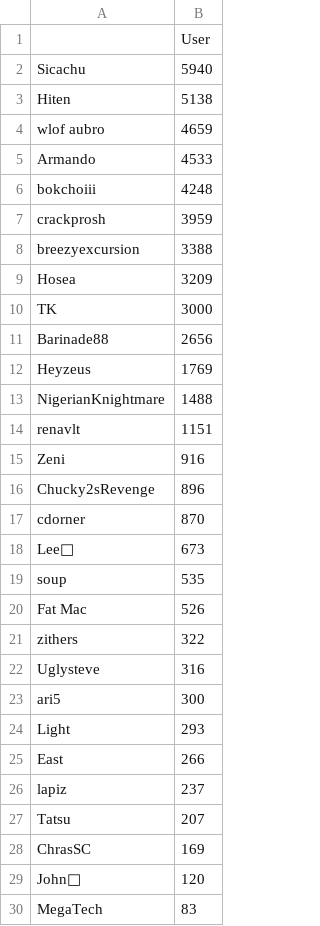
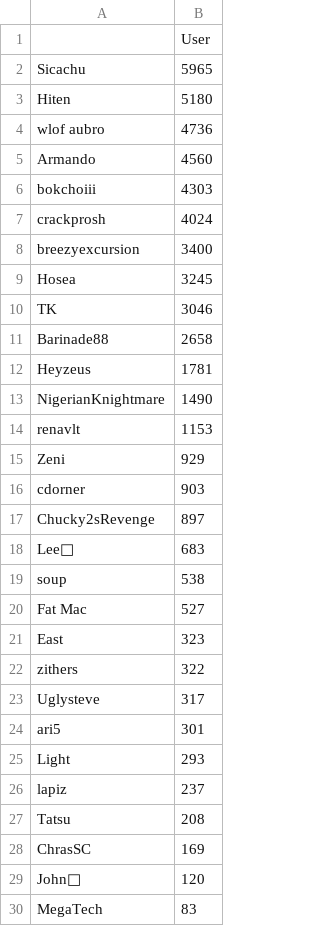
Before and after one commit to kenneththomas/ari6, a CSV file: stats/totals.csv, drawn as a sheet; only a part is shown; the diff covers the shown part only.

```diff
--- a/stats/totals.csv
+++ b/stats/totals.csv
@@ -1,28 +1,28 @@
 ,User
-Sicachu,5940
-Hiten,5138
-wlof aubro,4659
-Armando,4533
-bokchoiii,4248
-crackprosh,3959
-breezyexcursion,3388
-Hosea,3209
-TK,3000
-Barinade88,2656
-Heyzeus,1769
-NigerianKnightmare,1488
-renavlt,1151
-Zeni,916
-Chucky2sRevenge,896
-cdorner,870
-Lee🐧,673
-soup,535
-Fat Mac,526
+Sicachu,5965
+Hiten,5180
+wlof aubro,4736
+Armando,4560
+bokchoiii,4303
+crackprosh,4024
+breezyexcursion,3400
+Hosea,3245
+TK,3046
+Barinade88,2658
+Heyzeus,1781
+NigerianKnightmare,1490
+renavlt,1153
+Zeni,929
+cdorner,903
+Chucky2sRevenge,897
+Lee🐧,683
+soup,538
+Fat Mac,527
+East,323
 zithers,322
-Uglysteve,316
-ari5,300
+Uglysteve,317
+ari5,301
 Light,293
-East,266
 lapiz,237
-Tatsu,207
+Tatsu,208
 ChrasSC,169
```
Also changed, not shown: 1 moved row and 2 edited cells elsewhere in this file, stats/byday.csv, stats/daily/2020-04-03.csv, 50 other files.
